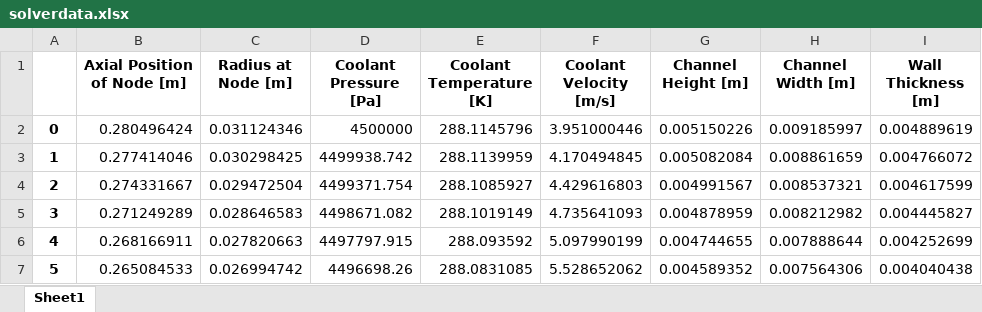
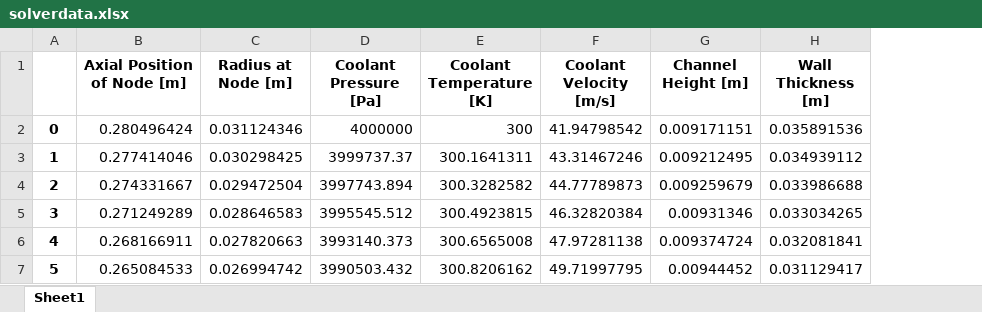
Before and after one commit to Project-Liquid/TheRocket, an Excel workbook: TheEngine/Regen Solver/enginefiles/solverdata.xlsx, sheet Sheet1, drawn as a sheet; only a part is shown; values as stored, in another font and other column widths than the file's, no borders; removed rows and columns are numbered as before the commit, all else as after; the diff covers the shown part only; the diff names each change by its address in the sheet, - before the commit and + after, or states it on an @@ line.

```diff
--- a/TheEngine/Regen Solver/enginefiles/solverdata.xlsx (sheet Sheet1)
+++ b/TheEngine/Regen Solver/enginefiles/solverdata.xlsx (sheet Sheet1)
-column H (Channel Width [m]), rows 2-7: 0.009185997 | 0.008861659 | 0.008537321 | 0.008212982 | 0.007888644 | 0.007564306
-D2 (Coolant Pressure [Pa]): 4500000
+D2 (Coolant Pressure [Pa]): 4000000
-E2 (Coolant Temperature [K]): 288.1145796
+E2 (Coolant Temperature [K]): 300
-F2 (Coolant Velocity [m/s]): 3.951000446
+F2 (Coolant Velocity [m/s]): 41.94798542
-G2 (Channel Height [m]): 0.005150226
+G2 (Channel Height [m]): 0.009171151
-H2 (Wall Thickness [m]): 0.004889619
+H2 (Wall Thickness [m]): 0.035891536
-D3 (Coolant Pressure [Pa]): 4499938.742
+D3 (Coolant Pressure [Pa]): 3999737.37
-E3 (Coolant Temperature [K]): 288.1139959
+E3 (Coolant Temperature [K]): 300.1641311
-F3 (Coolant Velocity [m/s]): 4.170494845
+F3 (Coolant Velocity [m/s]): 43.31467246
-G3 (Channel Height [m]): 0.005082084
+G3 (Channel Height [m]): 0.009212495
-H3 (Wall Thickness [m]): 0.004766072
+H3 (Wall Thickness [m]): 0.034939112
-D4 (Coolant Pressure [Pa]): 4499371.754
+D4 (Coolant Pressure [Pa]): 3997743.894
-E4 (Coolant Temperature [K]): 288.1085927
+E4 (Coolant Temperature [K]): 300.3282582
-F4 (Coolant Velocity [m/s]): 4.429616803
+F4 (Coolant Velocity [m/s]): 44.77789873
-G4 (Channel Height [m]): 0.004991567
+G4 (Channel Height [m]): 0.009259679
-H4 (Wall Thickness [m]): 0.004617599
+H4 (Wall Thickness [m]): 0.033986688
-D5 (Coolant Pressure [Pa]): 4498671.082
+D5 (Coolant Pressure [Pa]): 3995545.512
-E5 (Coolant Temperature [K]): 288.1019149
+E5 (Coolant Temperature [K]): 300.4923815
-F5 (Coolant Velocity [m/s]): 4.735641093
+F5 (Coolant Velocity [m/s]): 46.32820384
-G5 (Channel Height [m]): 0.004878959
+G5 (Channel Height [m]): 0.00931346
-H5 (Wall Thickness [m]): 0.004445827
+H5 (Wall Thickness [m]): 0.033034265
-D6 (Coolant Pressure [Pa]): 4497797.915
+D6 (Coolant Pressure [Pa]): 3993140.373
-E6 (Coolant Temperature [K]): 288.093592
+E6 (Coolant Temperature [K]): 300.6565008
-F6 (Coolant Velocity [m/s]): 5.097990199
+F6 (Coolant Velocity [m/s]): 47.97281138
-G6 (Channel Height [m]): 0.004744655
+G6 (Channel Height [m]): 0.009374724
-H6 (Wall Thickness [m]): 0.004252699
+H6 (Wall Thickness [m]): 0.032081841
-D7 (Coolant Pressure [Pa]): 4496698.26
+D7 (Coolant Pressure [Pa]): 3990503.432
-E7 (Coolant Temperature [K]): 288.0831085
+E7 (Coolant Temperature [K]): 300.8206162
-F7 (Coolant Velocity [m/s]): 5.528652062
+F7 (Coolant Velocity [m/s]): 49.71997795
-G7 (Channel Height [m]): 0.004589352
+G7 (Channel Height [m]): 0.00944452
-H7 (Wall Thickness [m]): 0.004040438
+H7 (Wall Thickness [m]): 0.031129417
```
Also changed, not shown: 430 edited cells elsewhere in this sheet, TheEngine/Regen Solver/enginefiles/solverdatageometry.xlsx, 12 other files.
